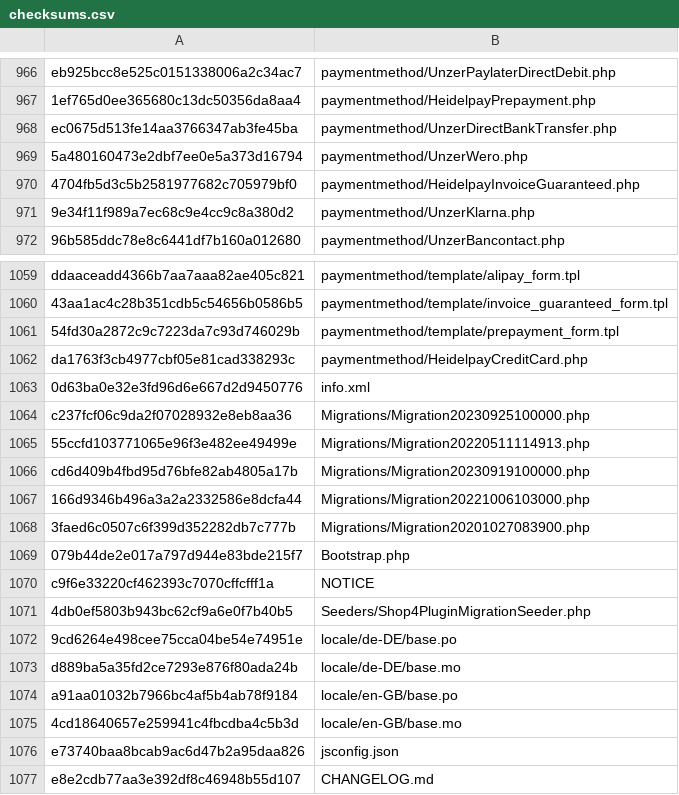
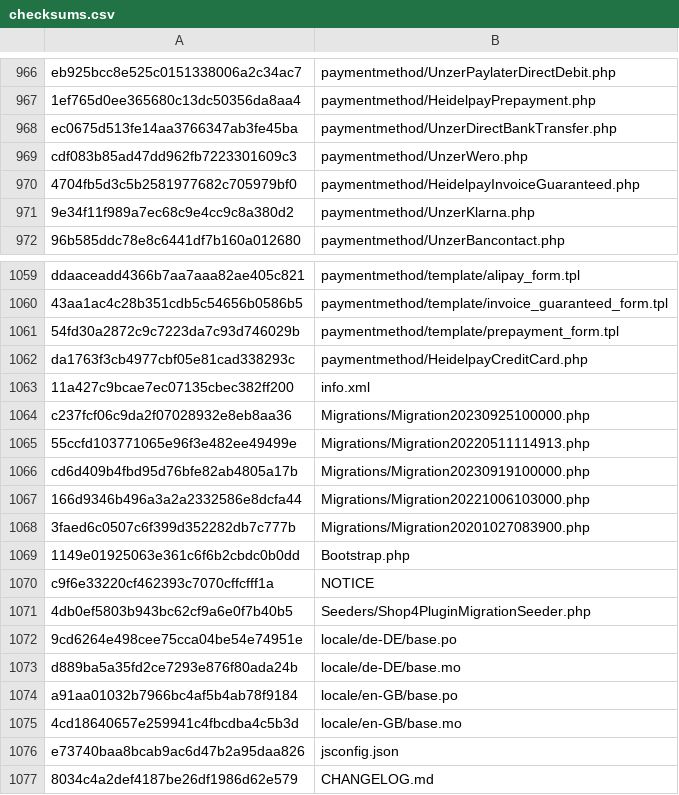
Before and after one commit to unzerdev/jtl5, a CSV file: checksums.csv, drawn as a sheet; only a part is shown, gaps mark what is left out; the diff covers the shown part only.

```diff
--- a/checksums.csv
+++ b/checksums.csv
@@ -968,3 +968,3 @@ eb925bcc8e525c0151338006a2c34ac7;paymentmethod/UnzerPaylaterDirectDebit.php
 ec0675d513fe14aa3766347ab3fe45ba;paymentmethod/UnzerDirectBankTransfer.php
-5a480160473e2dbf7ee0e5a373d16794;paymentmethod/UnzerWero.php
+cdf083b85ad47dd962fb7223301609c3;paymentmethod/UnzerWero.php
 4704fb5d3c5b2581977682c705979bf0;paymentmethod/HeidelpayInvoiceGuaranteed.php
@@ -1062,3 +1062,3 @@ ddaaceadd4366b7aa7aaa82ae405c821;paymentmethod/template/alipay_form.tpl
 da1763f3cb4977cbf05e81cad338293c;paymentmethod/HeidelpayCreditCard.php
-0d63ba0e32e3fd96d6e667d2d9450776;info.xml
+11a427c9bcae7ec07135cbec382ff200;info.xml
 c237fcf06c9da2f07028932e8eb8aa36;Migrations/Migration20230925100000.php
@@ -1068,3 +1068,3 @@ cd6d409b4fbd95d76bfe82ab4805a17b;Migrations/Migration20230919100000.php
 3faed6c0507c6f399d352282db7c777b;Migrations/Migration20201027083900.php
-079b44de2e017a797d944e83bde215f7;Bootstrap.php
+1149e01925063e361c6f6b2cbdc0b0dd;Bootstrap.php
 c9f6e33220cf462393c7070cffcfff1a;NOTICE
@@ -1076,2 +1076,2 @@ a91aa01032b7966bc4af5b4ab78f9184;locale/en-GB/base.po
 e73740baa8bcab9ac6d47b2a95daa826;jsconfig.json
-e8e2cdb77aa3e392df8c46948b55d107;CHANGELOG.md
+8034c4a2def4187be26df1986d62e579;CHANGELOG.md
```
Also changed, not shown: 5 edited cells elsewhere in this file, 9 other files.
